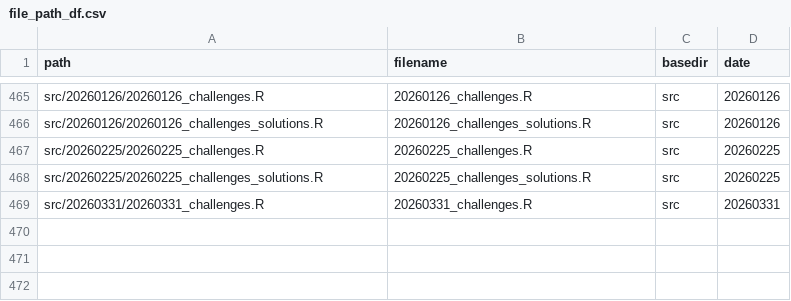
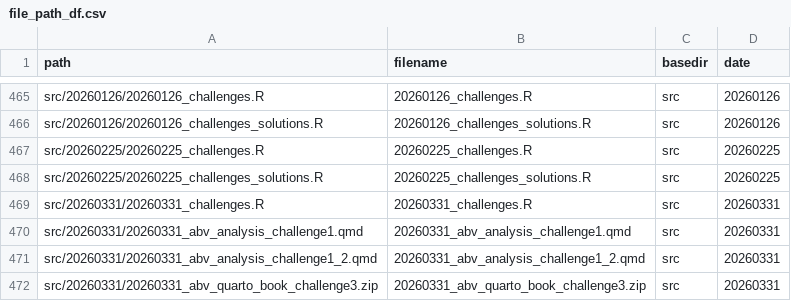
Before and after one commit to inbo/coding-club, a CSV file: file_paths/file_path_df.csv, drawn as a sheet; only a part is shown, gaps mark what is left out; the diff names each change by its address in the sheet, - before the commit and + after, or states it on an @@ line.

Commit message:
Add paths to solutions 20260331

```diff
--- a/file_paths/file_path_df.csv
+++ b/file_paths/file_path_df.csv
+row 470: src/20260331/20260331_abv_analysis_challenge1.qmd | 20260331_abv_analysis_challenge1.qmd | src | 20260331
+row 471: src/20260331/20260331_abv_analysis_challenge1_2.qmd | 20260331_abv_analysis_challenge1_2.qmd | src | 20260331
+row 472: src/20260331/20260331_abv_quarto_book_challenge3.zip | 20260331_abv_quarto_book_challenge3.zip | src | 20260331
```
